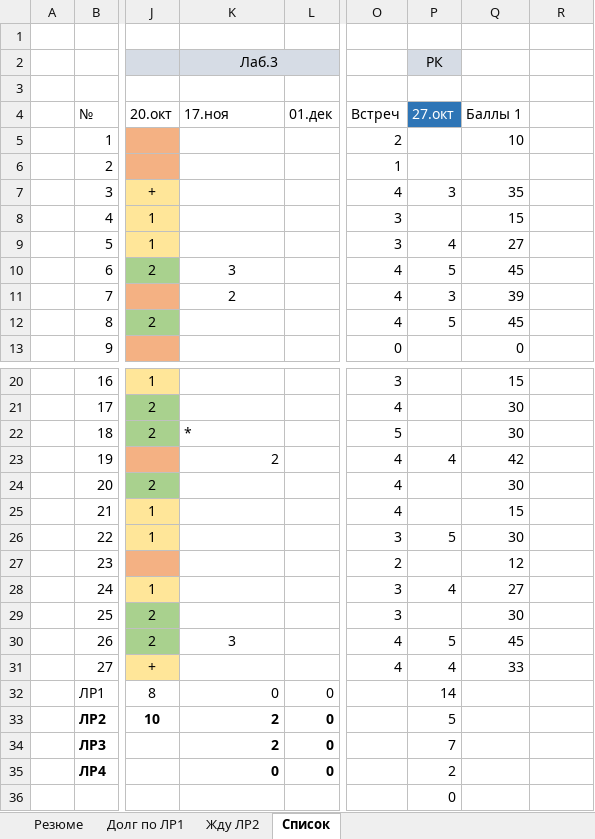
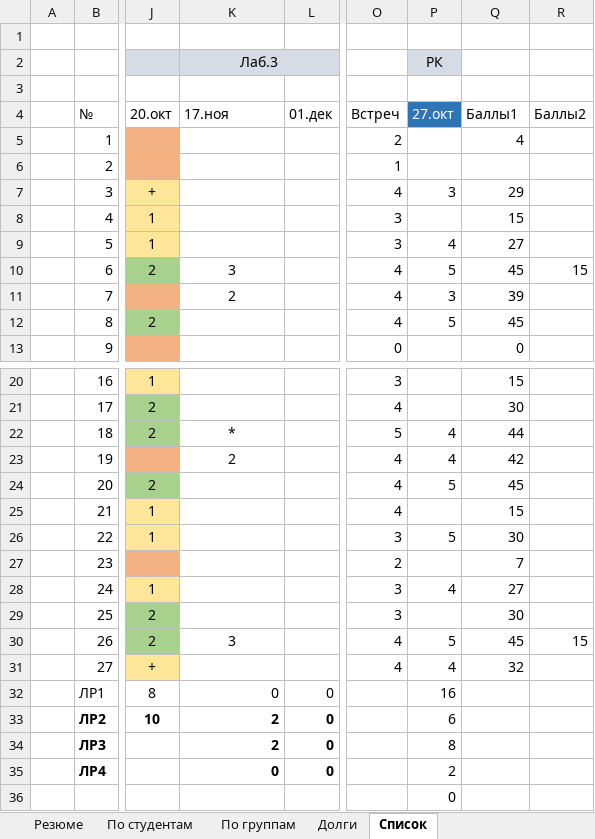
Before and after one commit to Viart1951/Data_Modeling, an Excel workbook: Список-2025.xlsx, sheet Список, drawn as a sheet; only a part is shown, gaps mark what is left out; values as stored, in another font and other column widths than the file's, no borders; conditional formats and table styles not drawn; the diff covers the shown part only; the diff names each change by its address in the sheet, - before the commit and + after, or states it on an @@ line.

```diff
--- a/Список-2025.xlsx (sheet Список)
+++ b/Список-2025.xlsx (sheet Список)
-sheet tab: Долг по ЛР1
+sheet tab: По студентам
-sheet tab: Жду ЛР2
+sheet tab: По группам
+sheet tab: Долги
-Q4: Баллы 1
+Q4: Баллы1
-R4: (empty)
+R4: Баллы2
-Q5 (Баллы1): 10
+Q5 (Баллы1): 4
-Q7 (Баллы1): 35
+Q7 (Баллы1): 29
-R10 (Баллы2): (empty)
+R10 (Баллы2): 15
-K22 alignment: left
+K22 alignment: center
-P22 (27.окт): (empty)
+P22 (27.окт): 4
-Q22 (Баллы1): 30
+Q22 (Баллы1): 44
-K23 alignment: right
+K23 alignment: center
-P24 (27.окт): (empty)
+P24 (27.окт): 5
-Q24 (Баллы1): 30
+Q24 (Баллы1): 45
-Q27 (Баллы1): 12
+Q27 (Баллы1): 7
-R30 (Баллы2): (empty)
+R30 (Баллы2): 15
-Q31 (Баллы1): 33
+Q31 (Баллы1): 32
-P32 (27.окт): 14
+P32 (27.окт): 16
-P33 (27.окт): 5
+P33 (27.окт): 6
-P34 (27.окт): 7
+P34 (27.окт): 8
```
Also changed, not shown: 1 edited cell elsewhere in this sheet, sheet По студентам, sheet Резюме.
